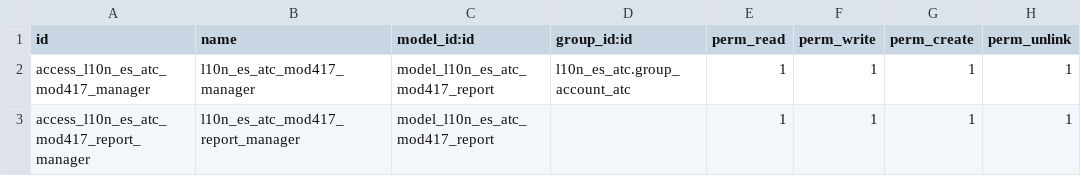
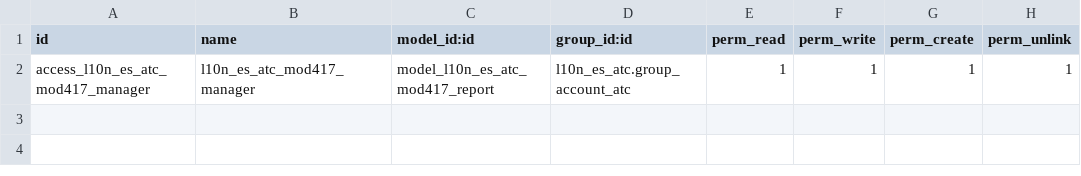
Before and after one commit to Tecnativa/l10n-spain, a CSV file: l10n_es_atc_mod417/security/ir.model.access.csv, drawn as a sheet.

```diff
--- a/l10n_es_atc_mod417/security/ir.model.access.csv
+++ b/l10n_es_atc_mod417/security/ir.model.access.csv
@@ -2,2 +2 @@
 "access_l10n_es_atc_mod417_manager","l10n_es_atc_mod417_manager","model_l10n_es_atc_mod417_report","l10n_es_atc.group_account_atc",1,1,1,1
-access_l10n_es_atc_mod417_report_manager,l10n_es_atc_mod417_report_manager,model_l10n_es_atc_mod417_report,,1,1,1,1
```
Also changed, not shown: 8 other files.
